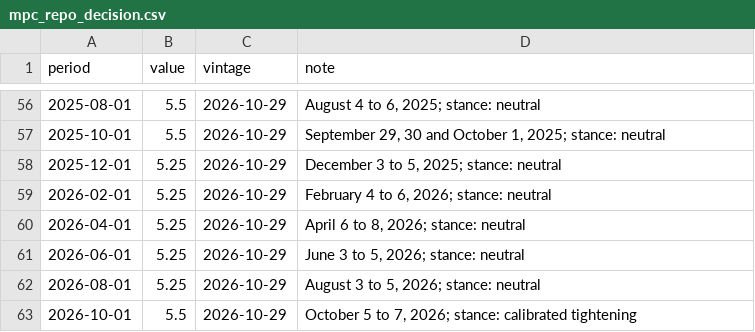
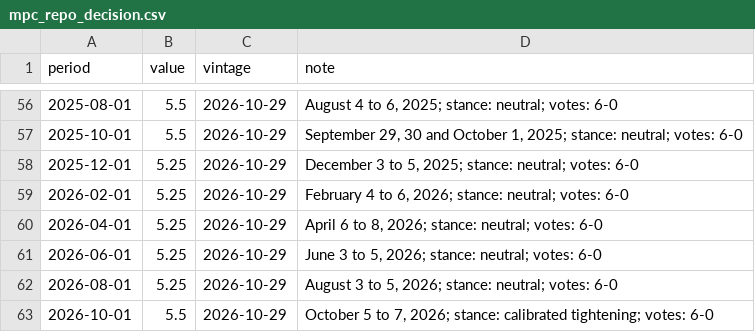
Before and after one commit to econvitalsindia/econvitalsindia, a CSV file: data/series/mpc_repo_decision.csv, drawn as a sheet; only a part is shown, gaps mark what is left out; the diff covers the shown part only.

```diff
--- a/data/series/mpc_repo_decision.csv
+++ b/data/series/mpc_repo_decision.csv
@@ -56,8 +56,8 @@ period,value,vintage,note
-2025-08-01,5.5,2026-10-29,"August 4 to 6, 2025; stance: neutral"
-2025-10-01,5.5,2026-10-29,"September 29, 30 and October 1, 2025; stance: neutral"
-2025-12-01,5.25,2026-10-29,"December 3 to 5, 2025; stance: neutral"
-2026-02-01,5.25,2026-10-29,"February 4 to 6, 2026; stance: neutral"
-2026-04-01,5.25,2026-10-29,"April 6 to 8, 2026; stance: neutral"
-2026-06-01,5.25,2026-10-29,"June 3 to 5, 2026; stance: neutral"
-2026-08-01,5.25,2026-10-29,"August 3 to 5, 2026; stance: neutral"
-2026-10-01,5.5,2026-10-29,"October 5 to 7, 2026; stance: calibrated tightening"
+2025-08-01,5.5,2026-10-29,"August 4 to 6, 2025; stance: neutral; votes: 6-0"
+2025-10-01,5.5,2026-10-29,"September 29, 30 and October 1, 2025; stance: neutral; votes: 6-0"
+2025-12-01,5.25,2026-10-29,"December 3 to 5, 2025; stance: neutral; votes: 6-0"
+2026-02-01,5.25,2026-10-29,"February 4 to 6, 2026; stance: neutral; votes: 6-0"
+2026-04-01,5.25,2026-10-29,"April 6 to 8, 2026; stance: neutral; votes: 6-0"
+2026-06-01,5.25,2026-10-29,"June 3 to 5, 2026; stance: neutral; votes: 6-0"
+2026-08-01,5.25,2026-10-29,"August 3 to 5, 2026; stance: neutral; votes: 6-0"
+2026-10-01,5.5,2026-10-29,"October 5 to 7, 2026; stance: calibrated tightening; votes: 6-0"
```
Also changed, not shown: 54 edited cells elsewhere in this file, 41 other files.
